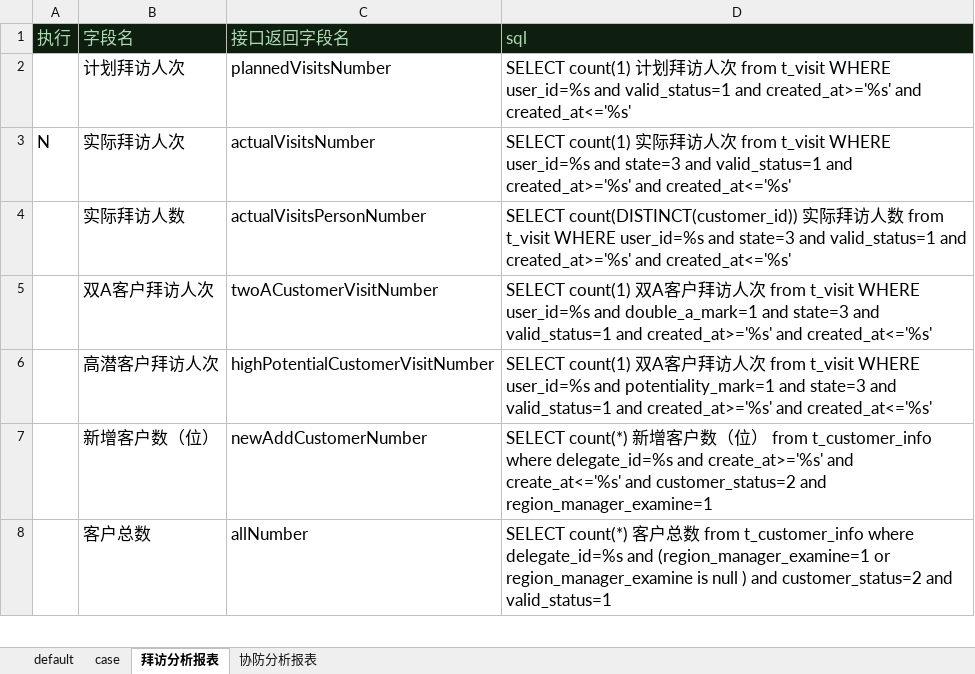
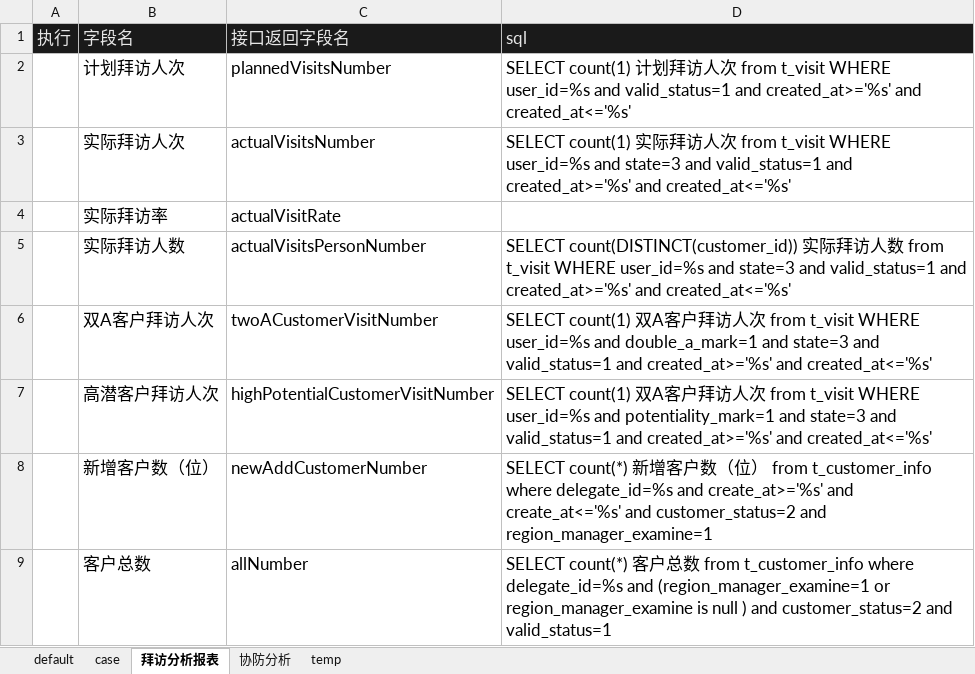
Before and after one commit to skducn/project, an Excel workbook: instance/zyjk/ERP/iReportField/i_erp_reportField_case - 副本 (2).xlsx, sheet 拜访分析报表, drawn as a sheet; only a part is shown; values as stored, in another font and other column widths than the file's, no borders; the diff names each change by its address in the sheet, - before the commit and + after, or states it on an @@ line.

```diff
--- a/instance/zyjk/ERP/iReportField/i_erp_reportField_case - 副本 (2).xlsx (sheet 拜访分析报表)
+++ b/instance/zyjk/ERP/iReportField/i_erp_reportField_case - 副本 (2).xlsx (sheet 拜访分析报表)
-sheet tab: 协防分析报表
+sheet tab: temp
+sheet tab: 协防分析
-A1:D1 text colour: #AEDAB3
+A1:D1 text colour: #E6E6E6
-A3 (执行): N
+A3 (执行): (empty)
+row 4:  | 实际拜访率 | actualVisitRate
```
Also changed, not shown: sheet temp, sheet case, instance/zyjk/ERP/iReportField/i_erp_reportField_case.xlsx, instance/zyjk/SAAS/iSwagger/i_sassuser_swagger_case.xlsx, 8 other files.
